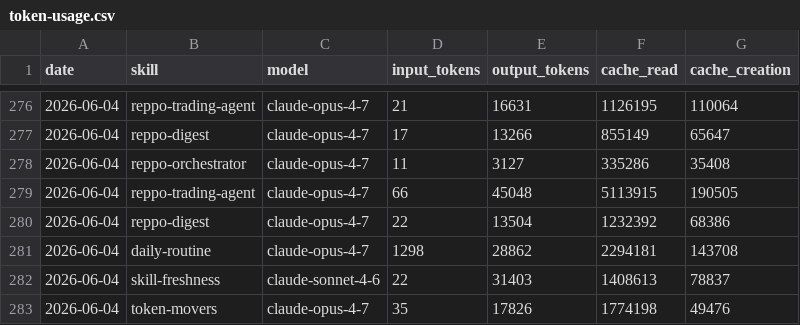
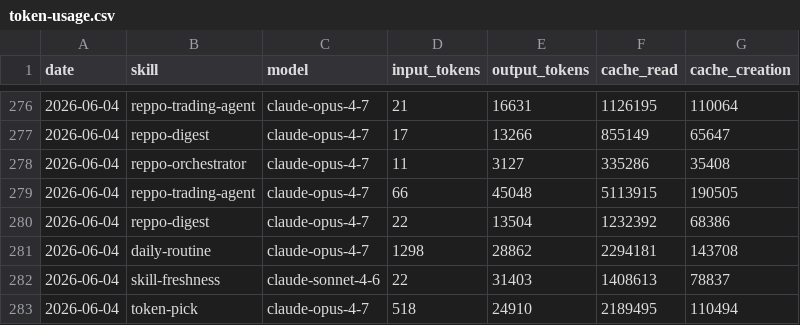
Before and after one commit to anajuliabit/aeon, a CSV file: memory/token-usage.csv, drawn as a sheet; only a part is shown, gaps mark what is left out.

Commit message:
chore(token-pick): auto-commit 2026-06-04

```diff
--- a/memory/token-usage.csv
+++ b/memory/token-usage.csv
@@ -282,2 +282,2 @@ date,skill,model,input_tokens,output_tokens,cache_read,cache_creation
 2026-06-04,skill-freshness,claude-sonnet-4-6,22,31403,1408613,78837
-2026-06-04,token-movers,claude-opus-4-7,35,17826,1774198,49476
+2026-06-04,token-pick,claude-opus-4-7,518,24910,2189495,110494
```
Also changed, not shown: 8 other files.
